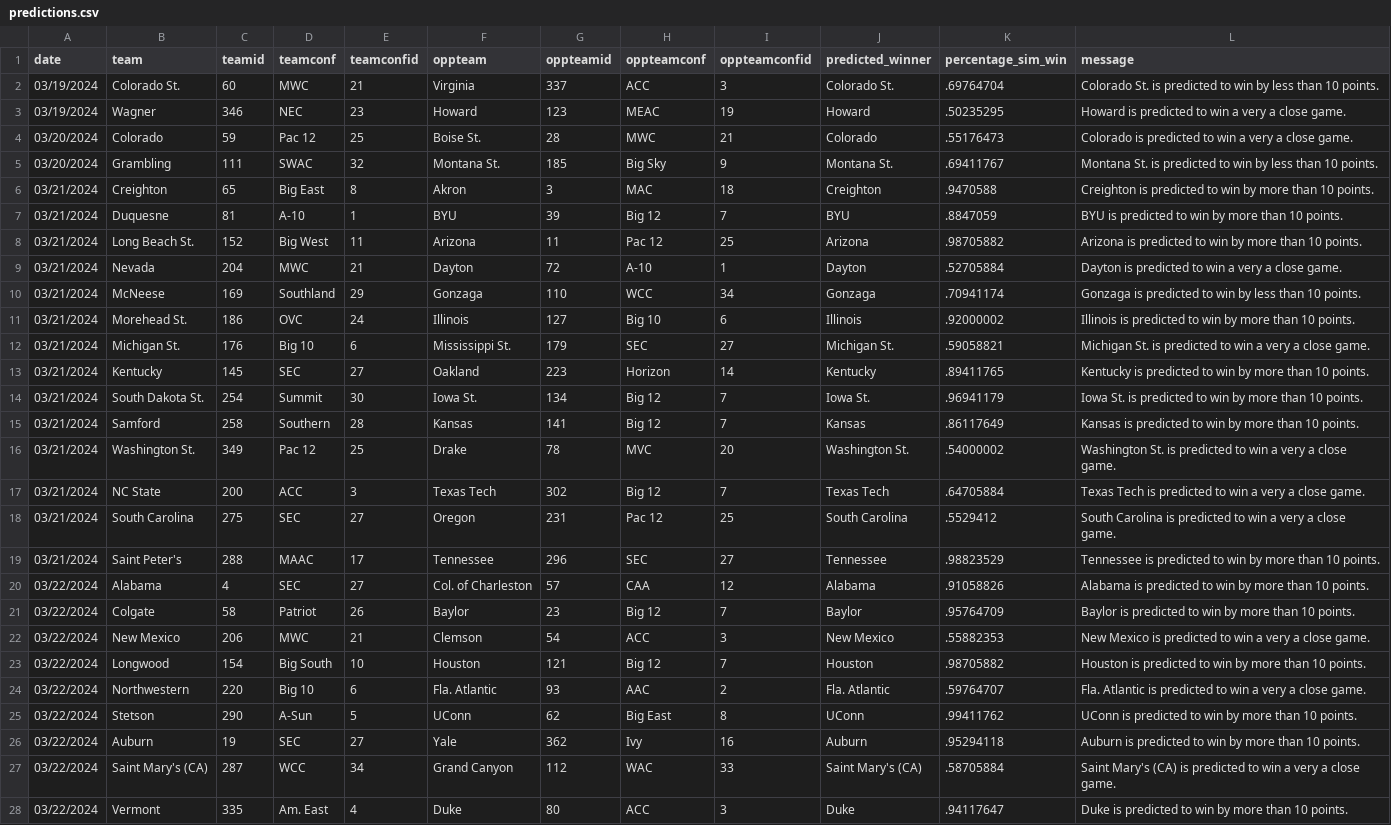
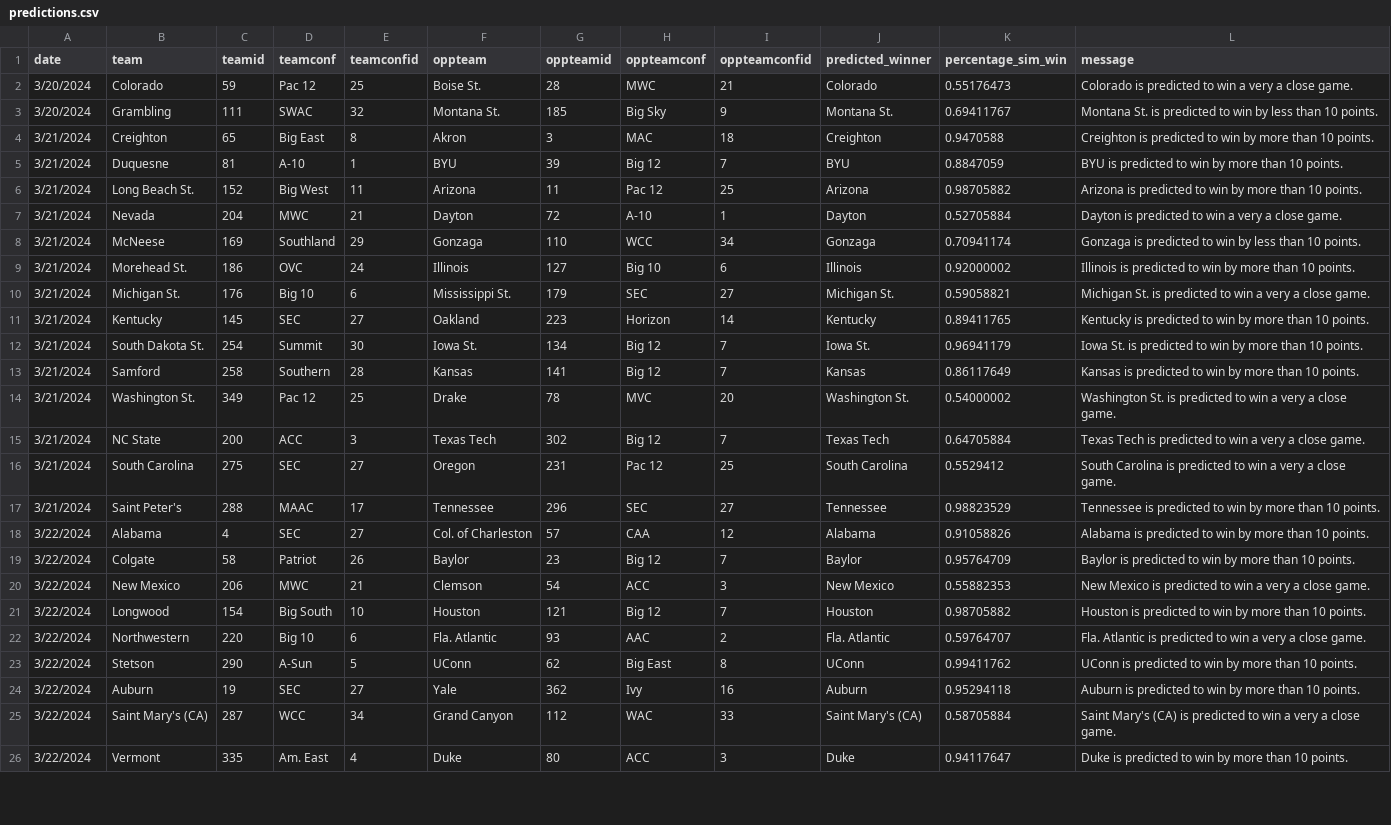
Before and after one commit to jameskemper/wreckem_model, a CSV file: Data/Predictions/predictions.csv, drawn as a sheet; only a part is shown; removed rows and columns are numbered as before the commit, all else as after; the diff covers the shown part only; the diff names each change by its address in the sheet, - before the commit and + after, or states it on an @@ line.

```diff
--- a/Data/Predictions/predictions.csv
+++ b/Data/Predictions/predictions.csv
-row 2: 03/19/2024 | Colorado St. | 60 | MWC | 21 | Virginia | 337 | ACC | 3 | Colorado St. | .69764704 | Colorado St. is predicted to win by less than 10 points.
-row 3: 03/19/2024 | Wagner | 346 | NEC | 23 | Howard | 123 | MEAC | 19 | Howard | .50235295 | Howard is predicted to win a very a close game.
-A2:A3 (date): 03/20/2024
+A2:A3 (date): 3/20/2024
-K2 (percentage_sim_win): .55176473
+K2 (percentage_sim_win): 0.55176473
-K3 (percentage_sim_win): .69411767
+K3 (percentage_sim_win): 0.69411767
-A4:A17 (date): 03/21/2024
+A4:A17 (date): 3/21/2024
-K4 (percentage_sim_win): .9470588
+K4 (percentage_sim_win): 0.9470588
-K5 (percentage_sim_win): .8847059
+K5 (percentage_sim_win): 0.8847059
-K6 (percentage_sim_win): .98705882
+K6 (percentage_sim_win): 0.98705882
-K7 (percentage_sim_win): .52705884
+K7 (percentage_sim_win): 0.52705884
-K8 (percentage_sim_win): .70941174
+K8 (percentage_sim_win): 0.70941174
-K9 (percentage_sim_win): .92000002
+K9 (percentage_sim_win): 0.92000002
-K10 (percentage_sim_win): .59058821
+K10 (percentage_sim_win): 0.59058821
-K11 (percentage_sim_win): .89411765
+K11 (percentage_sim_win): 0.89411765
-K12 (percentage_sim_win): .96941179
+K12 (percentage_sim_win): 0.96941179
-K13 (percentage_sim_win): .86117649
+K13 (percentage_sim_win): 0.86117649
-K14 (percentage_sim_win): .54000002
+K14 (percentage_sim_win): 0.54000002
-K15 (percentage_sim_win): .64705884
+K15 (percentage_sim_win): 0.64705884
-K16 (percentage_sim_win): .5529412
+K16 (percentage_sim_win): 0.5529412
-K17 (percentage_sim_win): .98823529
+K17 (percentage_sim_win): 0.98823529
-A18:A26 (date): 03/22/2024
+A18:A26 (date): 3/22/2024
-K18 (percentage_sim_win): .91058826
+K18 (percentage_sim_win): 0.91058826
-K19 (percentage_sim_win): .95764709
+K19 (percentage_sim_win): 0.95764709
-K20 (percentage_sim_win): .55882353
+K20 (percentage_sim_win): 0.55882353
-K21 (percentage_sim_win): .98705882
+K21 (percentage_sim_win): 0.98705882
-K22 (percentage_sim_win): .59764707
+K22 (percentage_sim_win): 0.59764707
-K23 (percentage_sim_win): .99411762
+K23 (percentage_sim_win): 0.99411762
-K24 (percentage_sim_win): .95294118
+K24 (percentage_sim_win): 0.95294118
-K25 (percentage_sim_win): .58705884
+K25 (percentage_sim_win): 0.58705884
-K26 (percentage_sim_win): .94117647
+K26 (percentage_sim_win): 0.94117647
```
Also changed, not shown: 22 edited cells elsewhere in this file, 2 other files.
